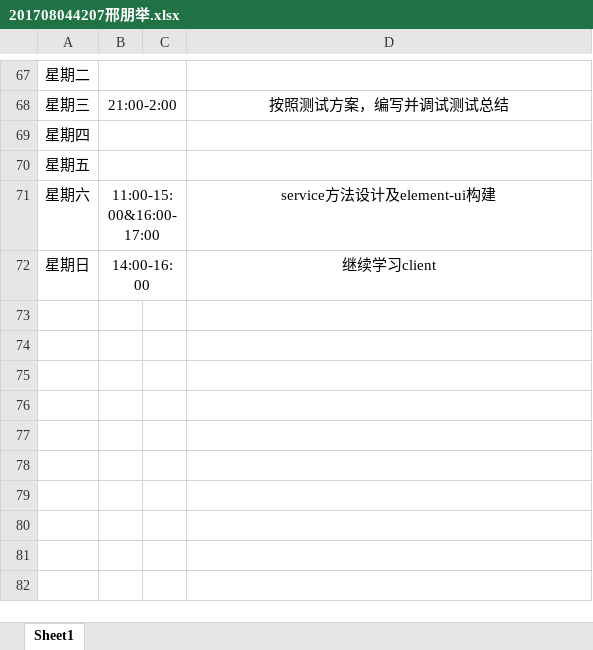
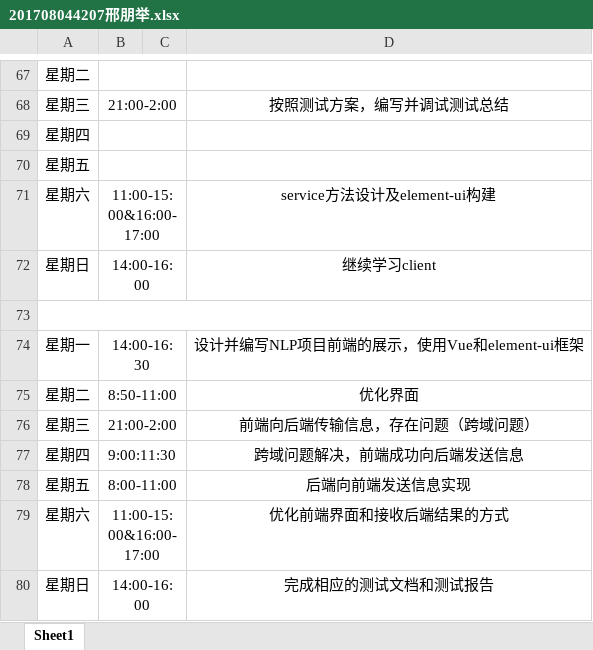
Before and after one commit to ly934060690/OSALS, an Excel workbook: doc/log/201708044207邢朋举.xlsx, sheet Sheet1, drawn as a sheet; only a part is shown, gaps mark what is left out; values as stored, in another font and other column widths than the file's, no borders; the diff names each change by its address in the sheet, - before the commit and + after, or states it on an @@ line.

```diff
--- a/doc/log/201708044207邢朋举.xlsx (sheet Sheet1)
+++ b/doc/log/201708044207邢朋举.xlsx (sheet Sheet1)
+row 73: (empty)
+row 74: 星期一 | 14:00-16:30 |  | 设计并编写NLP项目前端的展示，使用Vue和element-ui框架
+row 75: 星期二 | 8:50-11:00 |  | 优化界面
+row 76: 星期三 | 21:00-2:00 |  | 前端向后端传输信息，存在问题（跨域问题）
+row 77: 星期四 | 9:00:11:30 |  | 跨域问题解决，前端成功向后端发送信息
+row 78: 星期五 | 8:00-11:00 |  | 后端向前端发送信息实现
+row 79: 星期六 | 11:00-15:00&16:00-17:00 |  | 优化前端界面和接收后端结果的方式
+row 80: 星期日 | 14:00-16:00 |  | 完成相应的测试文档和测试报告
```
Also changed, not shown: 1 other file.
